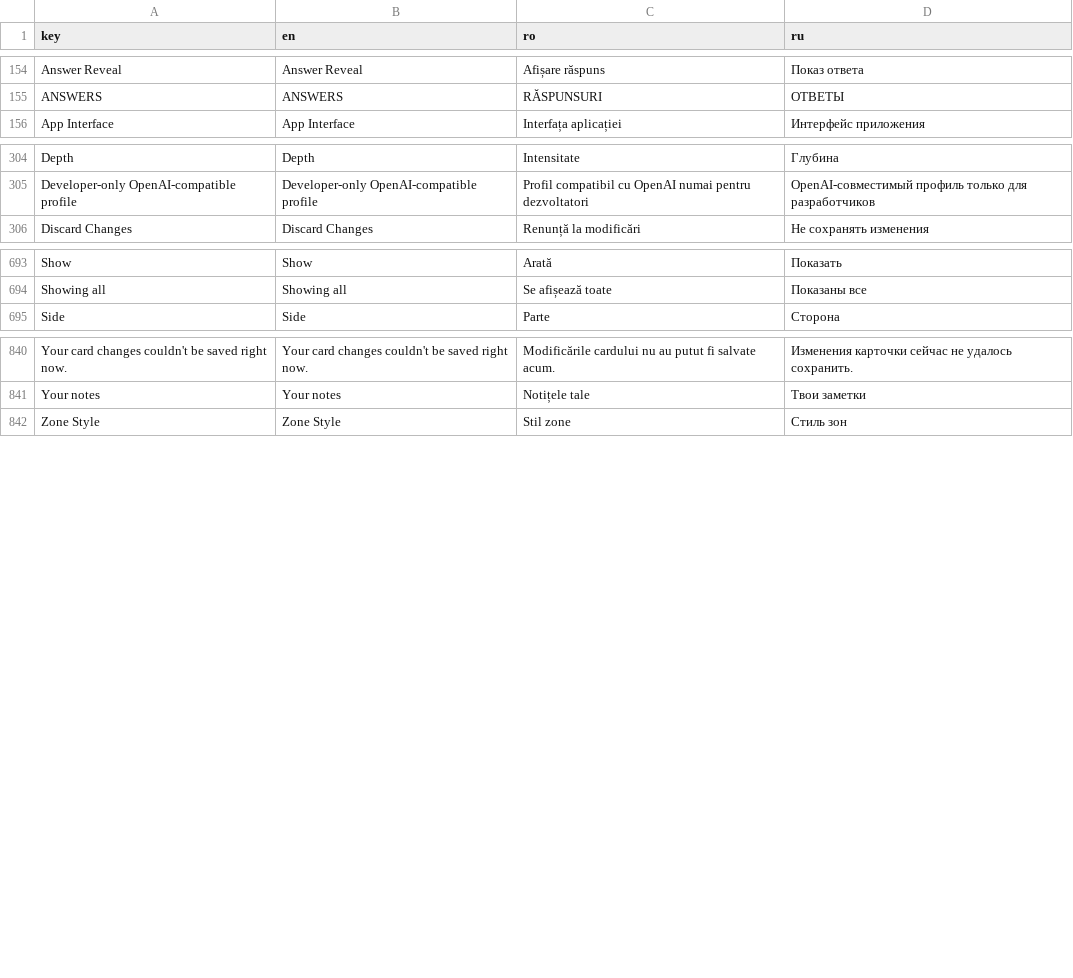
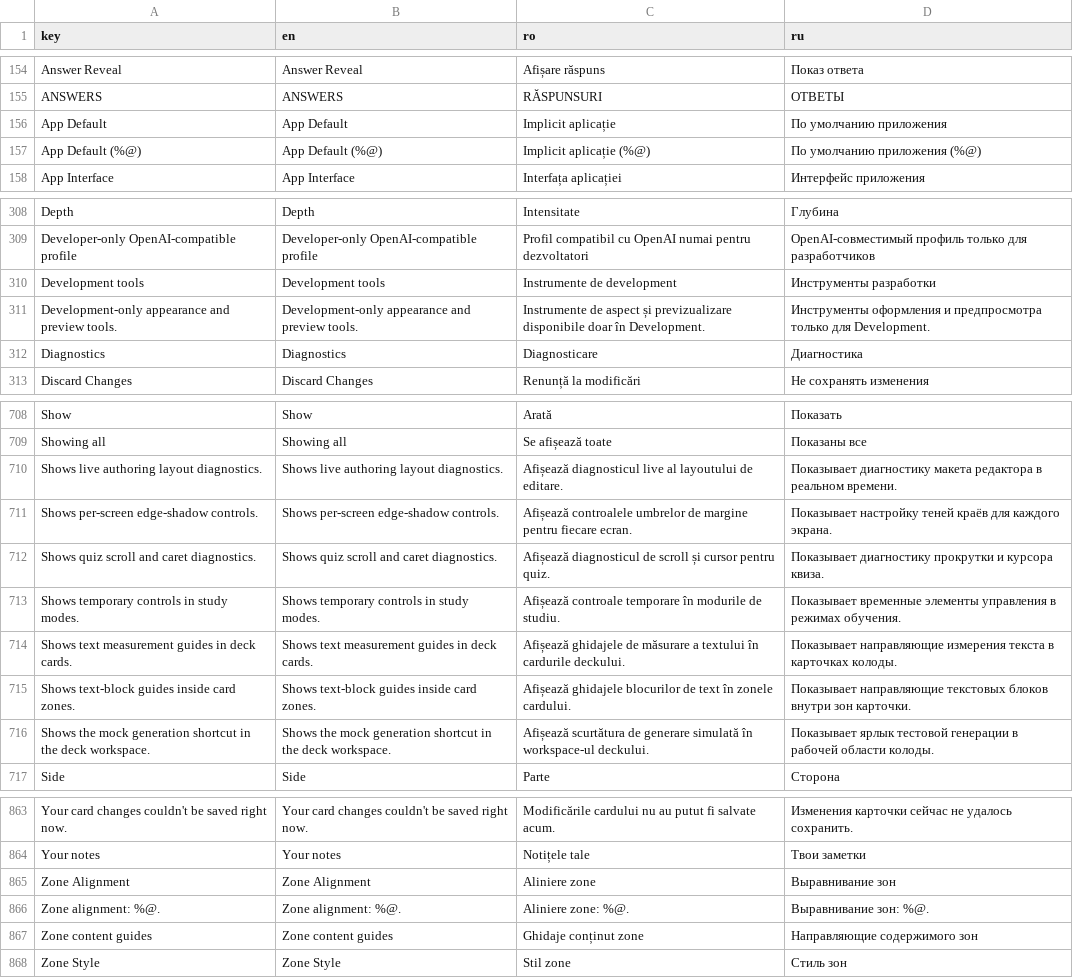
Before and after one commit to ionis789/QuizFlash, a TSV file: Docs/UI-Dictionary/localization_matrix.tsv, drawn as a sheet; only a part is shown, gaps mark what is left out; the diff covers the shown part only; the diff names each change by its address in the sheet, - before the commit and + after, or states it on an @@ line.

Commit message:
Add hierarchical zone alignment settings

```diff
--- a/Docs/UI-Dictionary/localization_matrix.tsv
+++ b/Docs/UI-Dictionary/localization_matrix.tsv
+row 156: App Default | App Default | Implicit aplicație | По умолчанию приложения
+row 157: App Default (%@) | App Default (%@) | Implicit aplicație (%@) | По умолчанию приложения (%@)
+row 310: Development tools | Development tools | Instrumente de development | Инструменты разработки
+row 311: Development-only appearance and preview tools. | Development-only appearance and preview tools. | Instrumente de aspect și previzualizare disponibile doar în Development. | Инструменты оформления и предпросмотра только для Development.
+row 312: Diagnostics | Diagnostics | Diagnosticare | Диагностика
+row 710: Shows live authoring layout diagnostics. | Shows live authoring layout diagnostics. | Afișează diagnosticul live al layoutului de editare. | Показывает диагностику макета редактора в реальном времени.
+row 711: Shows per-screen edge-shadow controls. | Shows per-screen edge-shadow controls. | Afișează controalele umbrelor de margine pentru fiecare ecran. | Показывает настройку теней краёв для каждого экрана.
+row 712: Shows quiz scroll and caret diagnostics. | Shows quiz scroll and caret diagnostics. | Afișează diagnosticul de scroll și cursor pentru quiz. | Показывает диагностику прокрутки и курсора квиза.
+row 713: Shows temporary controls in study modes. | Shows temporary controls in study modes. | Afișează controale temporare în modurile de studiu. | Показывает временные элементы управления в режимах обучения.
+row 714: Shows text measurement guides in deck cards. | Shows text measurement guides in deck cards. | Afișează ghidajele de măsurare a textului în cardurile deckului. | Показывает направляющие измерения текста в карточках колоды.
+row 715: Shows text-block guides inside card zones. | Shows text-block guides inside card zones. | Afișează ghidajele blocurilor de text în zonele cardului. | Показывает направляющие текстовых блоков внутри зон карточки.
+row 716: Shows the mock generation shortcut in the deck workspace. | Shows the mock generation shortcut in the deck workspace. | Afișează scurtătura de generare simulată în workspace-ul deckului. | Показывает ярлык тестовой генерации в рабочей области колоды.
+row 865: Zone Alignment | Zone Alignment | Aliniere zone | Выравнивание зон
+row 866: Zone alignment: %@. | Zone alignment: %@. | Aliniere zone: %@. | Выравнивание зон: %@.
+row 867: Zone content guides | Zone content guides | Ghidaje conținut zone | Направляющие содержимого зон
```
Also changed, not shown: 11 added rows and 9 moved rows elsewhere in this file, 27 other files.
